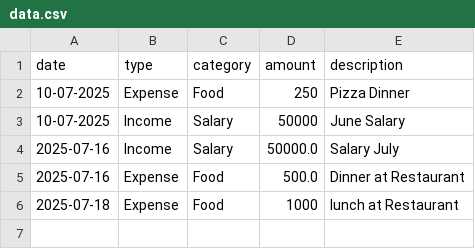
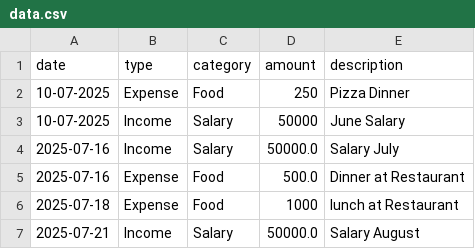
Before and after one commit to akshatsingh05/Expense-Tracker, a CSV file: data.csv, drawn as a sheet.

```diff
--- a/data.csv
+++ b/data.csv
@@ -6 +6,2 @@ date,type,category,amount,description
 2025-07-18,Expense,Food,1000,lunch at Restaurant
+2025-07-21,Income,Salary,50000.0,Salary August
```
Also changed, not shown: 1 other file.
